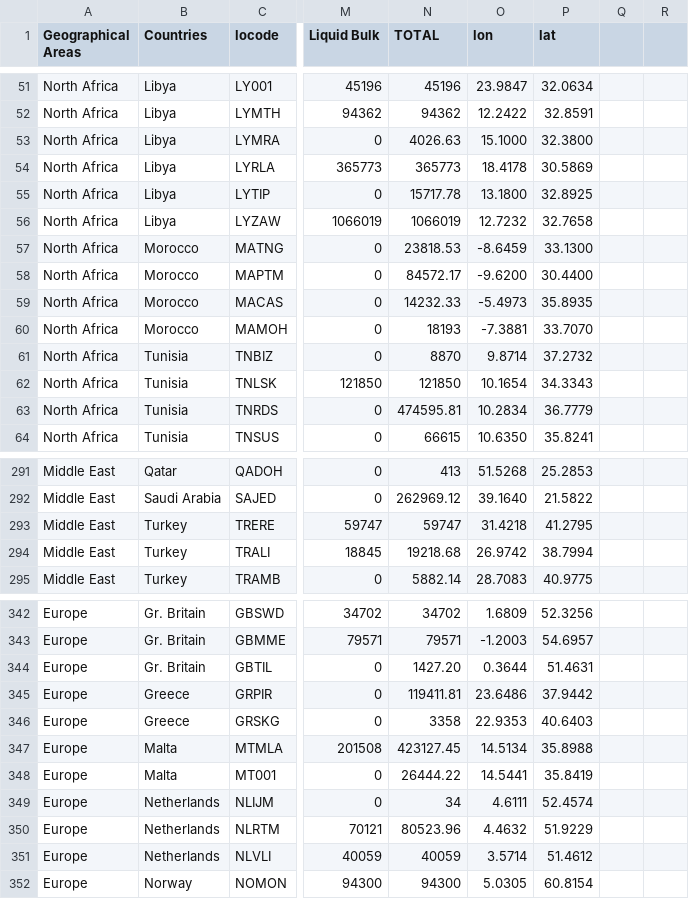
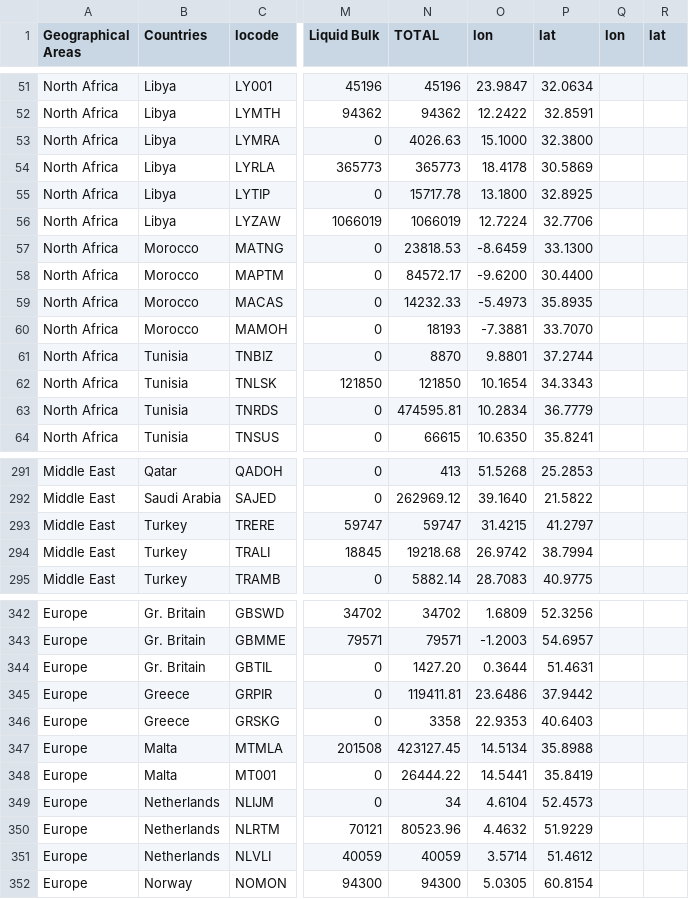
Before and after one commit to sabas/GenoaPortStats, a TSV file: globalTraffic/2012/data/globalTraffic_2012_discharge.tsv, drawn as a sheet; only a part is shown, gaps mark what is left out; the diff names each change by its address in the sheet, - before the commit and + after, or states it on an @@ line.

Commit message:
Miglioramennto coordinate globalTraffic

```diff
--- a/globalTraffic/2012/data/globalTraffic_2012_discharge.tsv
+++ b/globalTraffic/2012/data/globalTraffic_2012_discharge.tsv
-Q1: (empty)
+Q1: lon
-R1: (empty)
+R1: lat
-O56 (lon): 12.7232
+O56 (lon): 12.7224
-P56 (lat): 32.7658
+P56 (lat): 32.7706
-O61 (lon): 9.8714
+O61 (lon): 9.8801
-P61 (lat): 37.2732
+P61 (lat): 37.2744
-O293 (lon): 31.4218
+O293 (lon): 31.4215
-P293 (lat): 41.2795
+P293 (lat): 41.2797
-O349 (lon): 4.6111
+O349 (lon): 4.6104
-P349 (lat): 52.4574
+P349 (lat): 52.4573
```
Also changed, not shown: globalTraffic/2012/data/globalTraffic_2012_loading.tsv, globalTraffic/2013/data/globalTraffic_2013_discharge.tsv, 8 other files.
